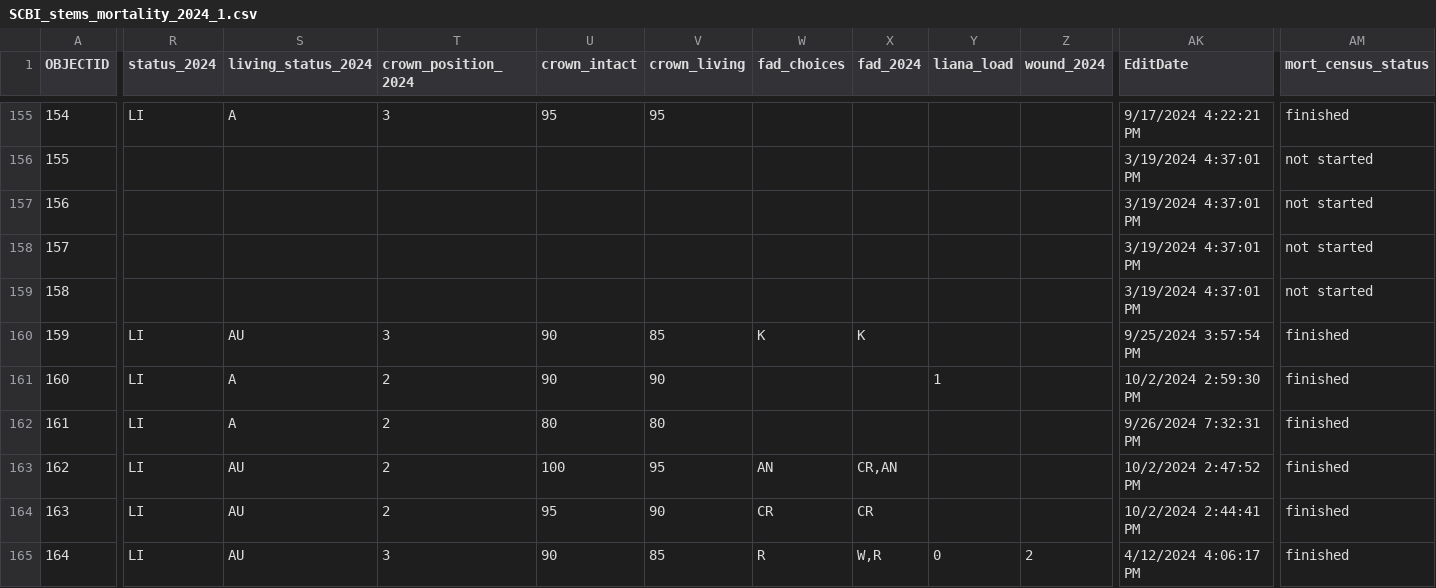
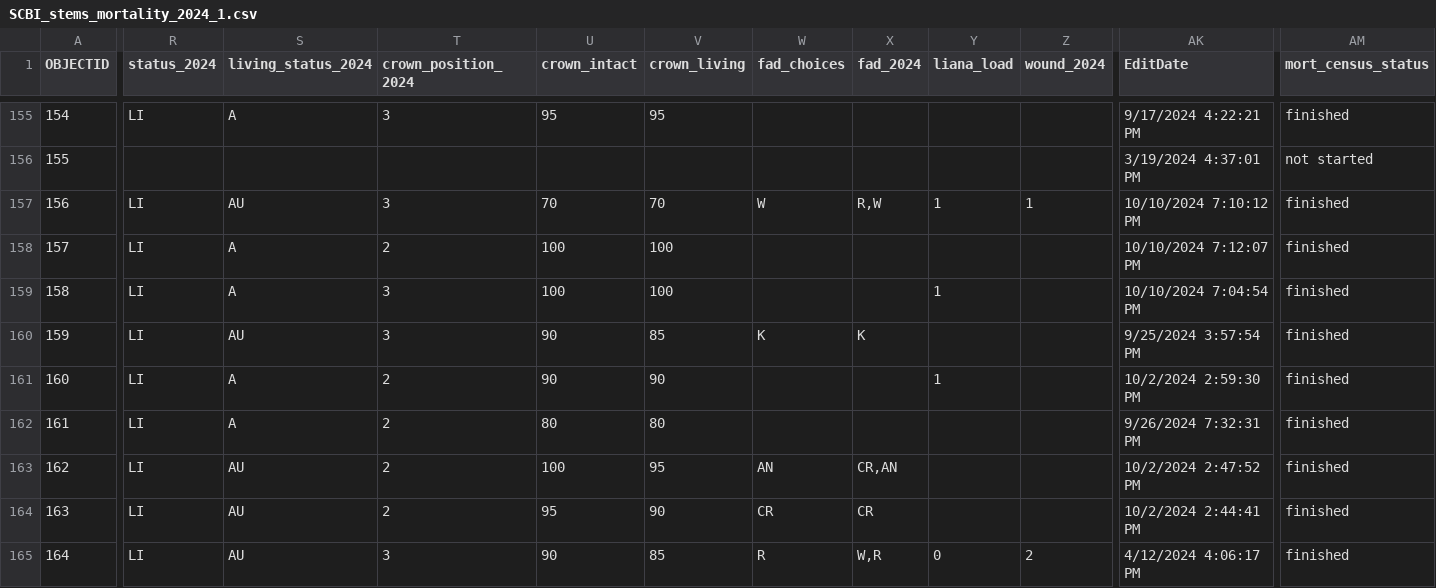
Before and after one commit to SCBI-ForestGEO/SCBImortality, a CSV file: raw_data/Field_Maps/SCBI_stems_mortality_2024_1.csv, drawn as a sheet; only a part is shown, gaps mark what is left out; the diff covers the shown part only; the diff names each change by its address in the sheet, - before the commit and + after, or states it on an @@ line.

Commit message:
update data

```diff
--- a/raw_data/Field_Maps/SCBI_stems_mortality_2024_1.csv
+++ b/raw_data/Field_Maps/SCBI_stems_mortality_2024_1.csv
-R157:R159 (status_2024): (empty)
+R157:R159 (status_2024): LI
-S157 (living_status_2024): (empty)
+S157 (living_status_2024): AU
-T157 (crown_position_2024): (empty)
+T157 (crown_position_2024): 3
-U157 (crown_intact): (empty)
+U157 (crown_intact): 70
-V157 (crown_living): (empty)
+V157 (crown_living): 70
-W157 (fad_choices): (empty)
+W157 (fad_choices): W
-X157 (fad_2024): (empty)
+X157 (fad_2024): R,W
-Y157 (liana_load): (empty)
+Y157 (liana_load): 1
-Z157 (wound_2024): (empty)
+Z157 (wound_2024): 1
-AK157 (EditDate): 3/19/2024 4:37:01 PM
+AK157 (EditDate): 10/10/2024 7:10:12 PM
-AM157:AM159 (mort_census_status): not started
+AM157:AM159 (mort_census_status): finished
-S158:S159 (living_status_2024): (empty)
+S158:S159 (living_status_2024): A
-T158 (crown_position_2024): (empty)
+T158 (crown_position_2024): 2
-U158:U159 (crown_intact): (empty)
+U158:U159 (crown_intact): 100
-V158:V159 (crown_living): (empty)
+V158:V159 (crown_living): 100
-AK158 (EditDate): 3/19/2024 4:37:01 PM
+AK158 (EditDate): 10/10/2024 7:12:07 PM
-T159 (crown_position_2024): (empty)
+T159 (crown_position_2024): 3
-Y159 (liana_load): (empty)
+Y159 (liana_load): 1
-AK159 (EditDate): 3/19/2024 4:37:01 PM
+AK159 (EditDate): 10/10/2024 7:04:54 PM
```
Also changed, not shown: 32 edited cells elsewhere in this file, 1 other file.
